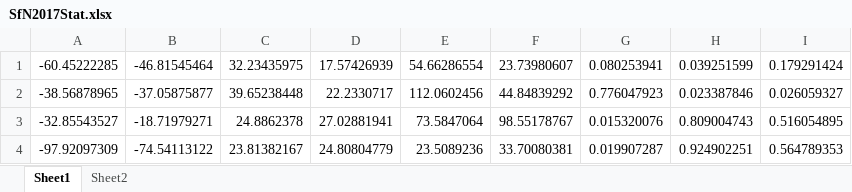
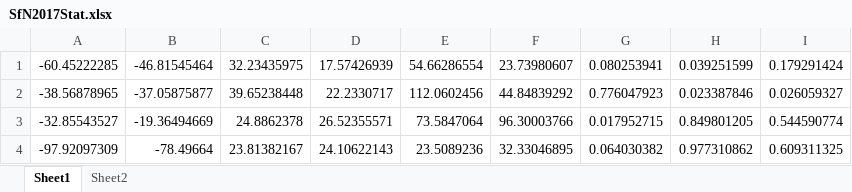
Before and after one commit to djsmith17/Dissociating-Role-of-Feedback-in-Voice-Motor-Control, an Excel workbook: Results/Pooled Analyses/SfN2017/SfN2017Stat.xlsx, sheet Sheet1, drawn as a sheet; values as stored, in another font and other column widths than the file's, no borders; the diff names each change by its address in the sheet, - before the commit and + after, or states it on an @@ line.

Commit message:
rerunning the pooled analyses
New results based off of some recent changes. After I switch to the new method of pooling. These values should not change.

```diff
--- a/Results/Pooled Analyses/SfN2017/SfN2017Stat.xlsx (sheet Sheet1)
+++ b/Results/Pooled Analyses/SfN2017/SfN2017Stat.xlsx (sheet Sheet1)
-B3: -18.71979271
+B3: -19.36494669
-D3: 27.02881941
+D3: 26.52355571
-F3: 98.55178767
+F3: 96.30003766
-G3: 0.015320076
+G3: 0.017952715
-H3: 0.809004743
+H3: 0.849801205
-I3: 0.516054895
+I3: 0.544590774
-B4: -74.54113122
+B4: -78.49664
-D4: 24.80804779
+D4: 24.10622143
-F4: 33.70080381
+F4: 32.33046895
-G4: 0.019907287
+G4: 0.064030382
-H4: 0.924902251
+H4: 0.977310862
-I4: 0.564789353
+I4: 0.609311325
```
Also changed, not shown: sheet Sheet2, 1 other file.
